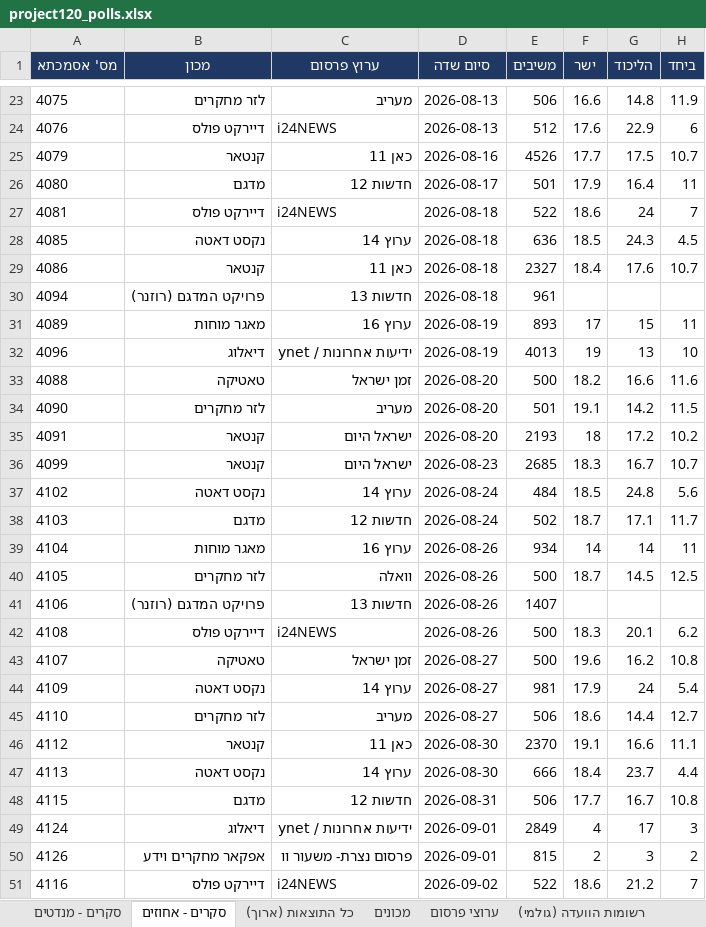
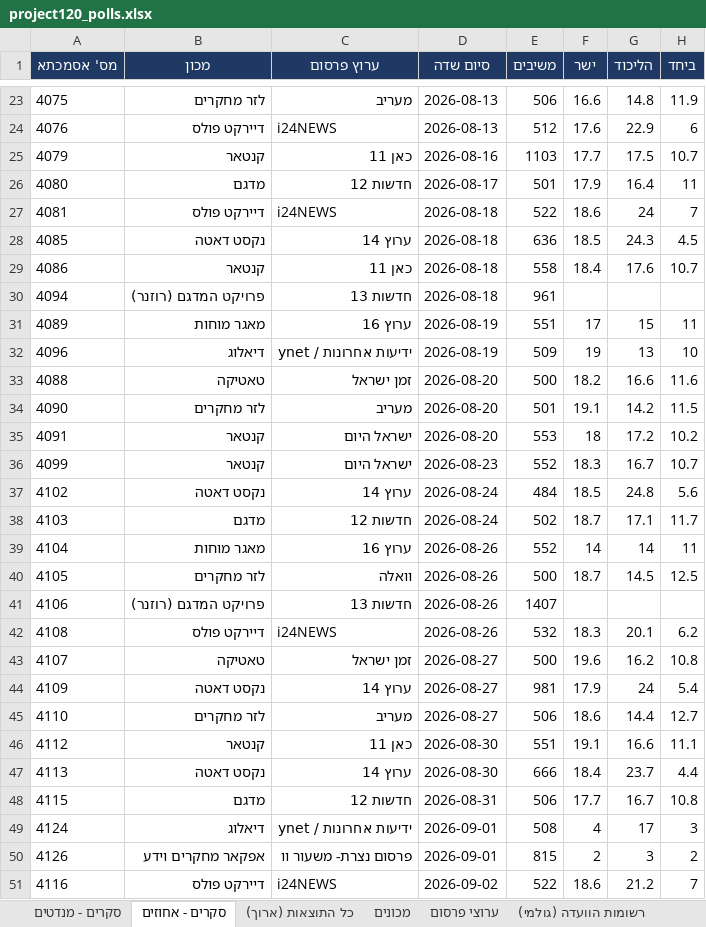
Before and after one commit to lautmanaha/project120, an Excel workbook: exports/project120_polls.xlsx, sheet סקרים - אחוזים, drawn as a sheet; only a part is shown, gaps mark what is left out; values as stored, in another font and other column widths than the file's, no borders; the diff covers the shown part only; the diff names each change by its address in the sheet, - before the commit and + after, or states it on an @@ line.

```diff
--- a/exports/project120_polls.xlsx (sheet סקרים - אחוזים)
+++ b/exports/project120_polls.xlsx (sheet סקרים - אחוזים)
-E25 (משיבים): 4526
+E25 (משיבים): 1103
-E29 (משיבים): 2327
+E29 (משיבים): 558
-E31 (משיבים): 893
+E31 (משיבים): 551
-E32 (משיבים): 4013
+E32 (משיבים): 509
-E35 (משיבים): 2193
+E35 (משיבים): 553
-E36 (משיבים): 2685
+E36 (משיבים): 552
-E39 (משיבים): 934
+E39 (משיבים): 552
-E42 (משיבים): 500
+E42 (משיבים): 532
-E46 (משיבים): 2370
+E46 (משיבים): 551
-E49 (משיבים): 2849
+E49 (משיבים): 508
```
Also changed, not shown: 23 edited cells elsewhere in this sheet, sheet סקרים - מנדטים, 16 other files.
